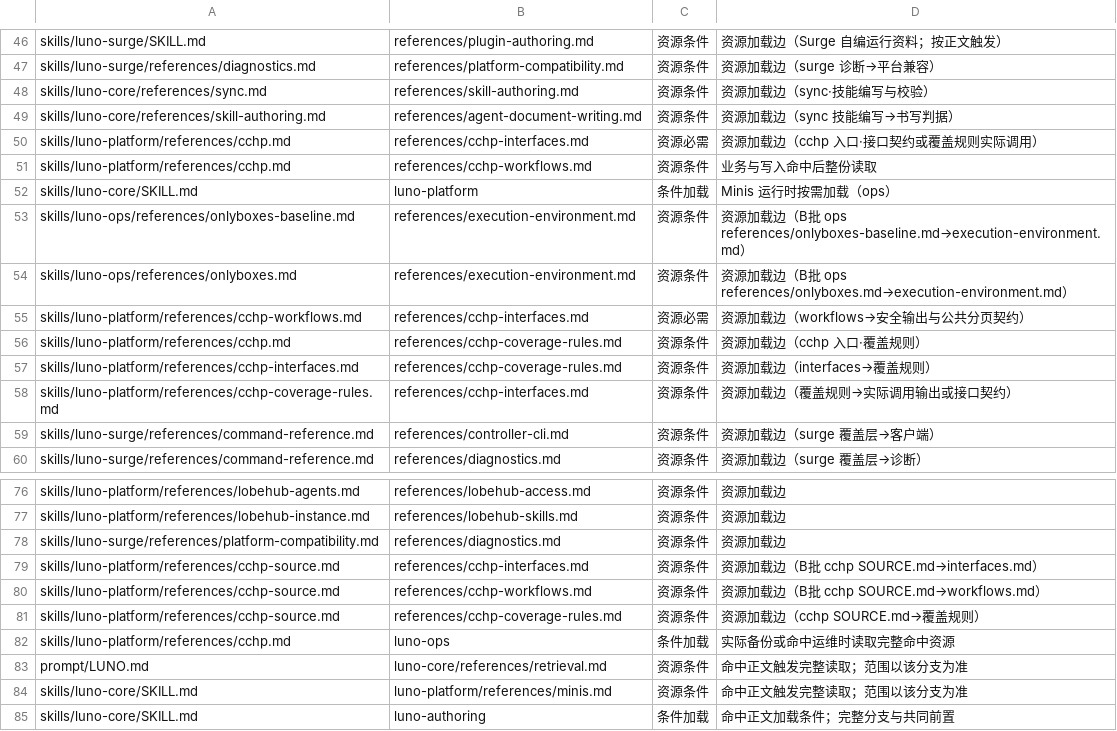
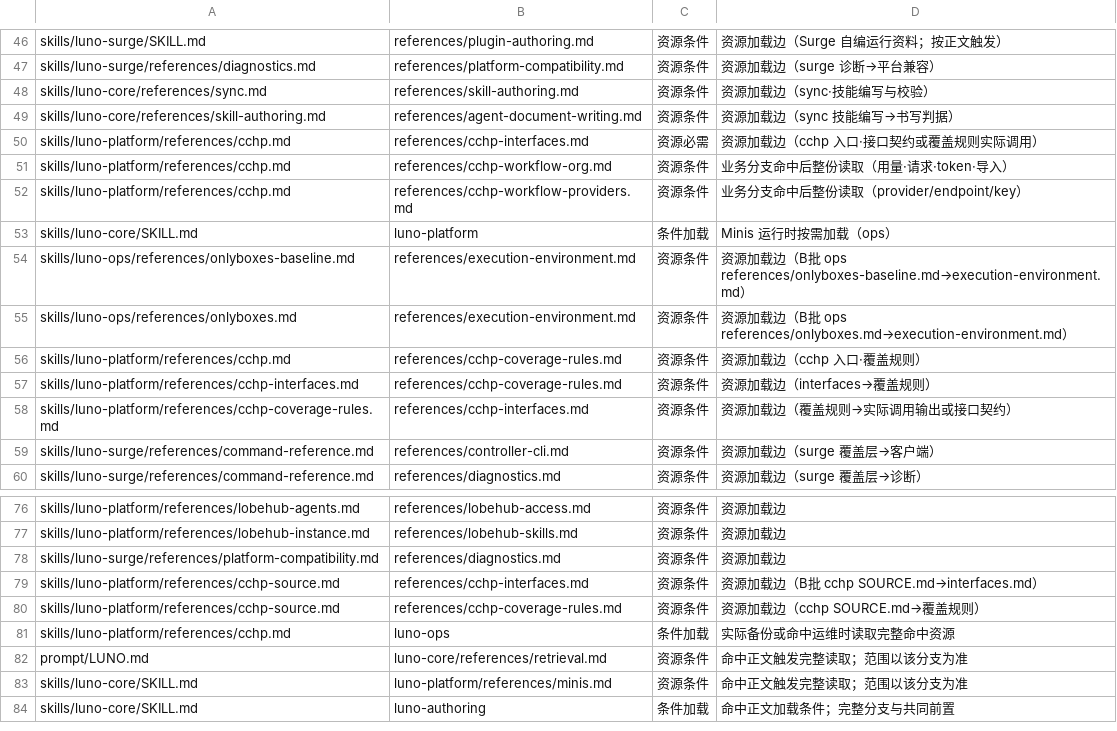
Before and after one commit to LucaLin233/Agent-Sync, a TSV file: tools/rule-claims.tsv, drawn as a sheet; only a part is shown, gaps mark what is left out; the diff covers the shown part only.

```diff
--- a/tools/rule-claims.tsv
+++ b/tools/rule-claims.tsv
@@ -50,3 +50,4 @@ skills/luno-core/references/skill-authoring.md	references/agent-document-writing
 skills/luno-platform/references/cchp.md	references/cchp-interfaces.md	资源必需	资源加载边（cchp 入口·接口契约或覆盖规则实际调用）
-skills/luno-platform/references/cchp.md	references/cchp-workflows.md	资源条件	业务与写入命中后整份读取
+skills/luno-platform/references/cchp.md	references/cchp-workflow-org.md	资源条件	业务分支命中后整份读取（用量·请求·token·导入）
+skills/luno-platform/references/cchp.md	references/cchp-workflow-providers.md	资源条件	业务分支命中后整份读取（provider/endpoint/key）
 skills/luno-core/SKILL.md	luno-platform	条件加载	Minis 运行时按需加载（ops）
@@ -54,3 +55,2 @@ skills/luno-ops/references/onlyboxes-baseline.md	references/execution-environmen
 skills/luno-ops/references/onlyboxes.md	references/execution-environment.md	资源条件	资源加载边（B批 ops references/onlyboxes.md→execution-environment.md）
-skills/luno-platform/references/cchp-workflows.md	references/cchp-interfaces.md	资源必需	资源加载边（workflows→安全输出与公共分页契约）
 skills/luno-platform/references/cchp.md	references/cchp-coverage-rules.md	资源条件	资源加载边（cchp 入口·覆盖规则）
@@ -79,3 +79,2 @@ skills/luno-surge/references/platform-compatibility.md	references/diagnostics.md
 skills/luno-platform/references/cchp-source.md	references/cchp-interfaces.md	资源条件	资源加载边（B批 cchp SOURCE.md→interfaces.md）
-skills/luno-platform/references/cchp-source.md	references/cchp-workflows.md	资源条件	资源加载边（B批 cchp SOURCE.md→workflows.md）
 skills/luno-platform/references/cchp-source.md	references/cchp-coverage-rules.md	资源条件	资源加载边（cchp SOURCE.md→覆盖规则）
```
Also changed, not shown: 15 removed rows and 8 edited cells elsewhere in this file, 12 other files.
